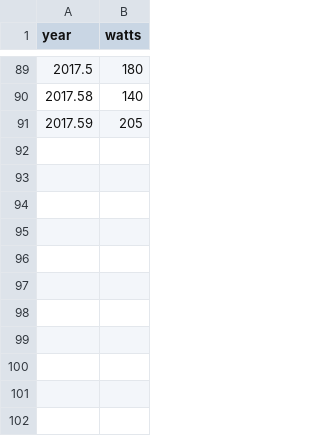
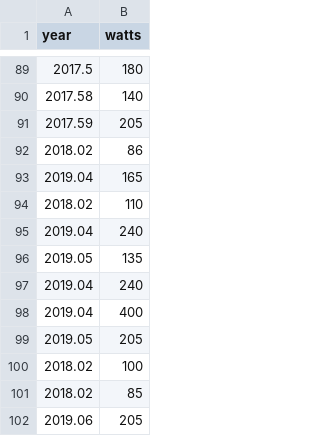
Before and after one commit to ahelm/microprocessor-trend-data, a CSV file: 44yrs/watts.csv, drawn as a sheet; only a part is shown, gaps mark what is left out; the diff names each change by its address in the sheet, - before the commit and + after, or states it on an @@ line.

```diff
--- a/44yrs/watts.csv
+++ b/44yrs/watts.csv
+row 92: 2018.02 | 86
+row 93: 2019.04 | 165
+row 94: 2018.02 | 110
+row 95: 2019.04 | 240
+row 96: 2019.05 | 135
+row 97: 2019.04 | 240
+row 98: 2019.04 | 400
+row 99: 2019.05 | 205
+row 100: 2018.02 | 100
+row 101: 2018.02 | 85
+row 102: 2019.06 | 205
```
Also changed, not shown: 44yrs/cores.csv, 44yrs/frequency.csv, 6 other files.
